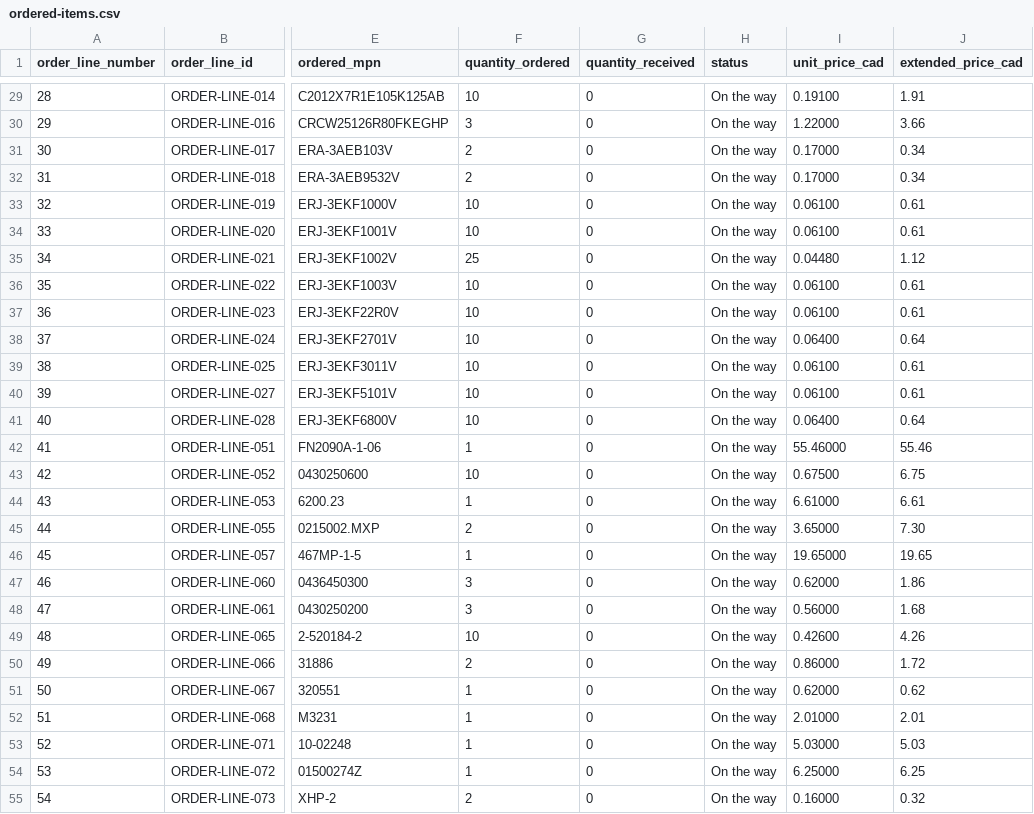
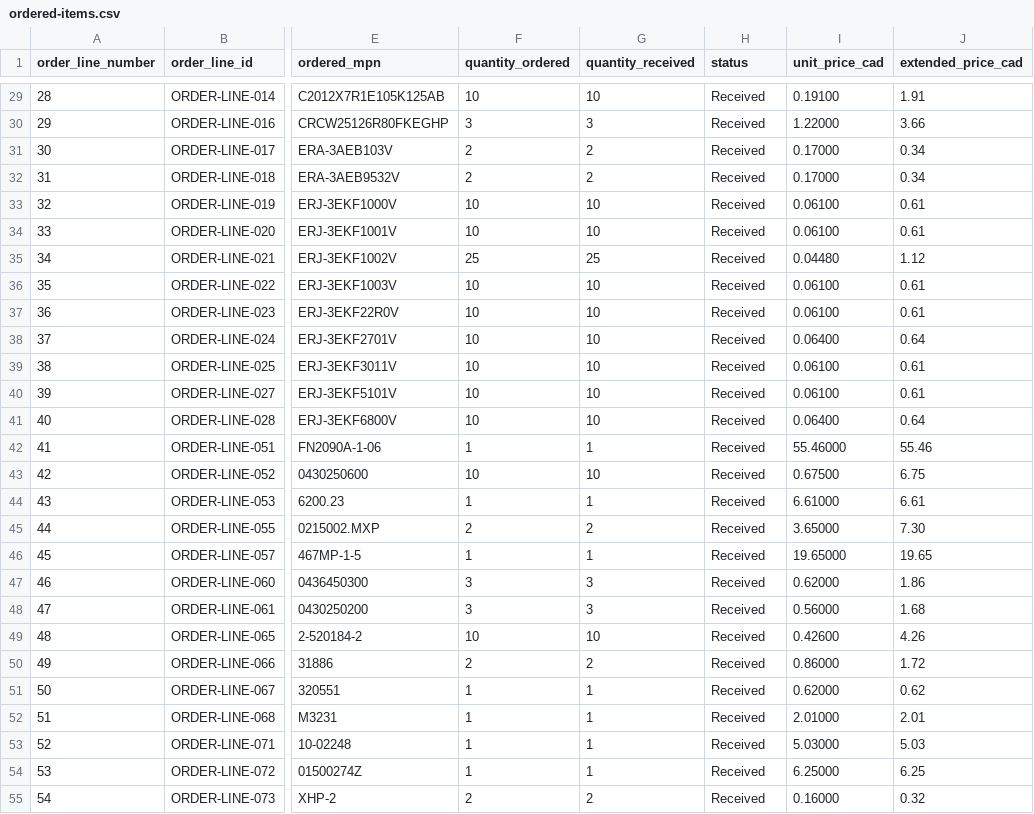
Before and after one commit to micthiesen/crystal-shim, a CSV file: bom/purchases/101602605/ordered-items.csv, drawn as a sheet; only a part is shown, gaps mark what is left out; the diff covers the shown part only; the diff names each change by its address in the sheet, - before the commit and + after, or states it on an @@ line.

Commit message:
Reconcile received orders and pending Mouser release

```diff
--- a/bom/purchases/101602605/ordered-items.csv
+++ b/bom/purchases/101602605/ordered-items.csv
-G29 (quantity_received): 0
+G29 (quantity_received): 10
-H29:H55 (status): On the way
+H29:H55 (status): Received
-G30 (quantity_received): 0
+G30 (quantity_received): 3
-G31:G32 (quantity_received): 0
+G31:G32 (quantity_received): 2
-G33:G34 (quantity_received): 0
+G33:G34 (quantity_received): 10
-G35 (quantity_received): 0
+G35 (quantity_received): 25
-G36:G41 (quantity_received): 0
+G36:G41 (quantity_received): 10
-G42 (quantity_received): 0
+G42 (quantity_received): 1
-G43 (quantity_received): 0
+G43 (quantity_received): 10
-G44 (quantity_received): 0
+G44 (quantity_received): 1
-G45 (quantity_received): 0
+G45 (quantity_received): 2
-G46 (quantity_received): 0
+G46 (quantity_received): 1
-G47:G48 (quantity_received): 0
+G47:G48 (quantity_received): 3
-G49 (quantity_received): 0
+G49 (quantity_received): 10
-G50 (quantity_received): 0
+G50 (quantity_received): 2
-G51:G54 (quantity_received): 0
+G51:G54 (quantity_received): 1
-G55 (quantity_received): 0
+G55 (quantity_received): 2
```
Also changed, not shown: 90 edited cells elsewhere in this file, 13 other files.
